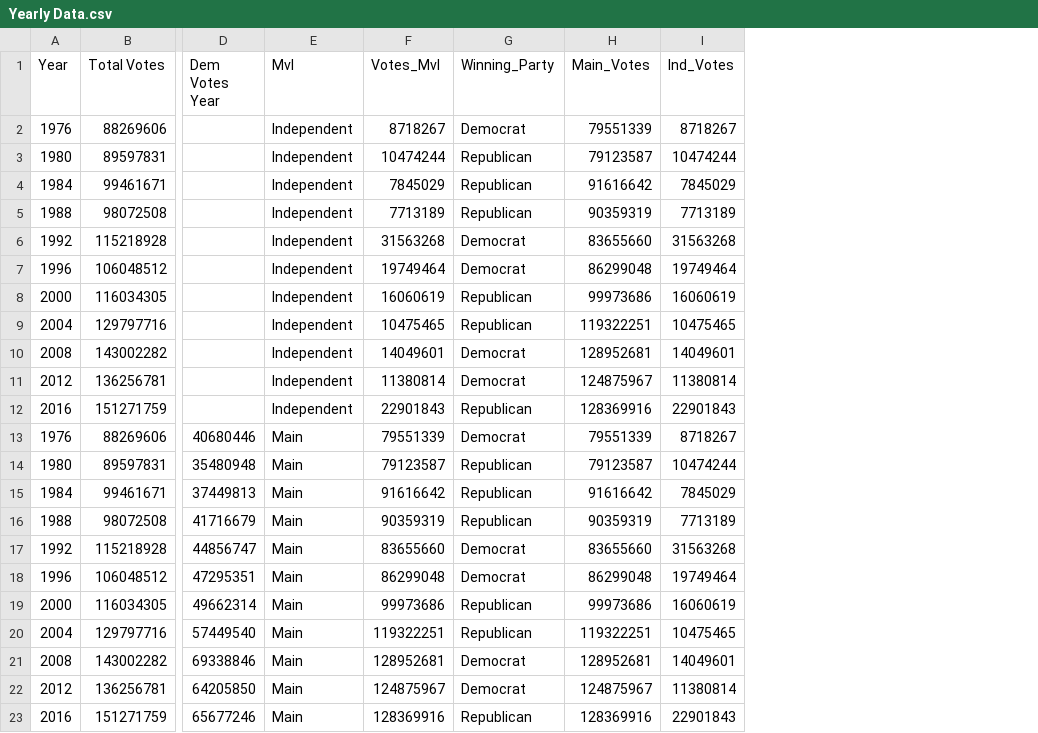
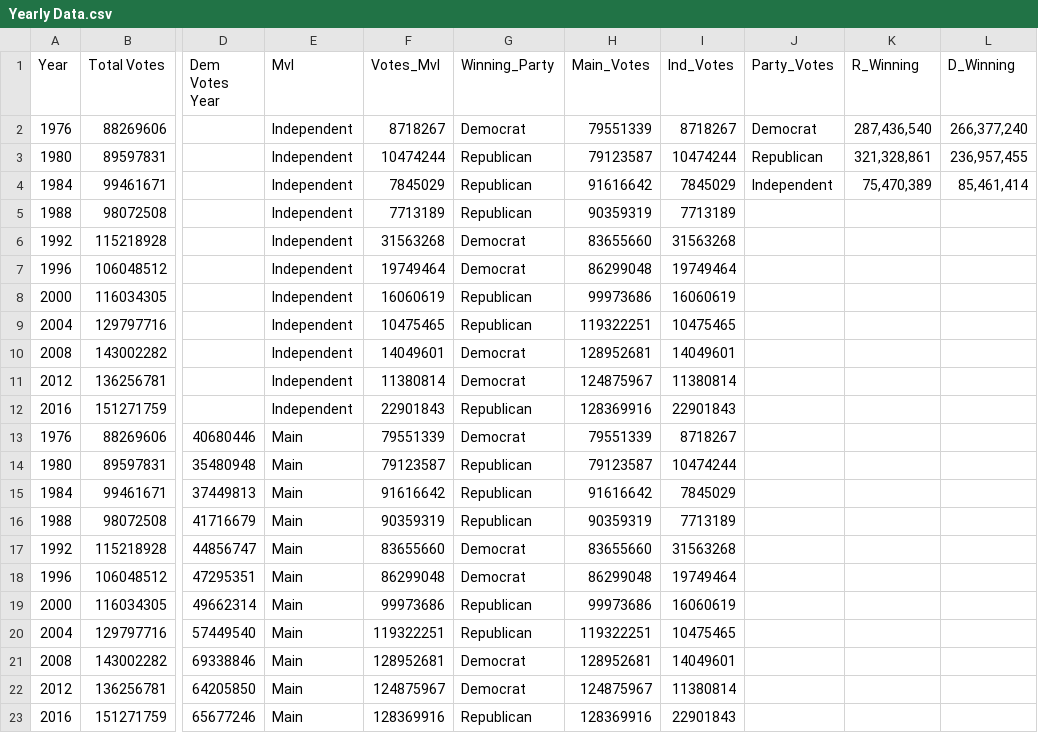
Before and after one commit to ZDEMP/FIT3179_VIS2, a CSV file: Yearly Data.csv, drawn as a sheet; only a part is shown, gaps mark what is left out; the diff names each change by its address in the sheet, - before the commit and + after, or states it on an @@ line.

Commit message:
Update Yearly Data.csv

```diff
--- a/Yearly Data.csv
+++ b/Yearly Data.csv
+column J (Party_Votes), rows 2-4: Democrat | Republican | Independent
+column K (R_Winning), rows 2-4: 287,436,540 | 321,328,861 | 75,470,389
+column L (D_Winning), rows 2-4: 266,377,240 | 236,957,455 | 85,461,414
```
